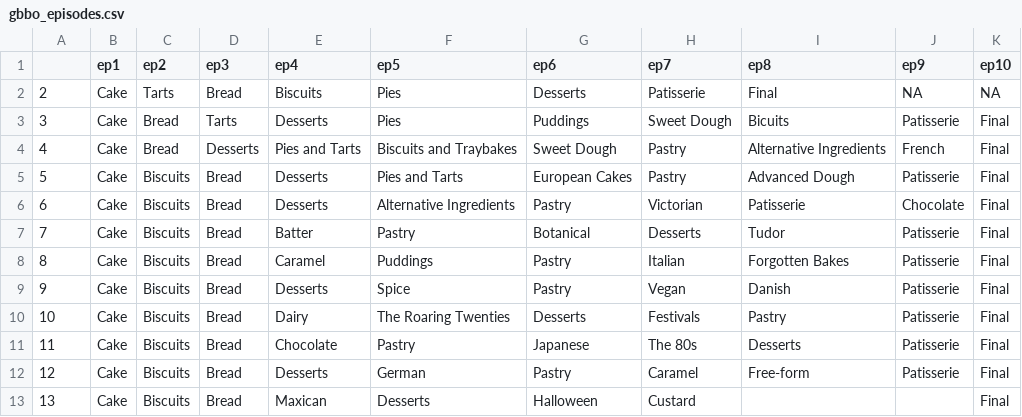
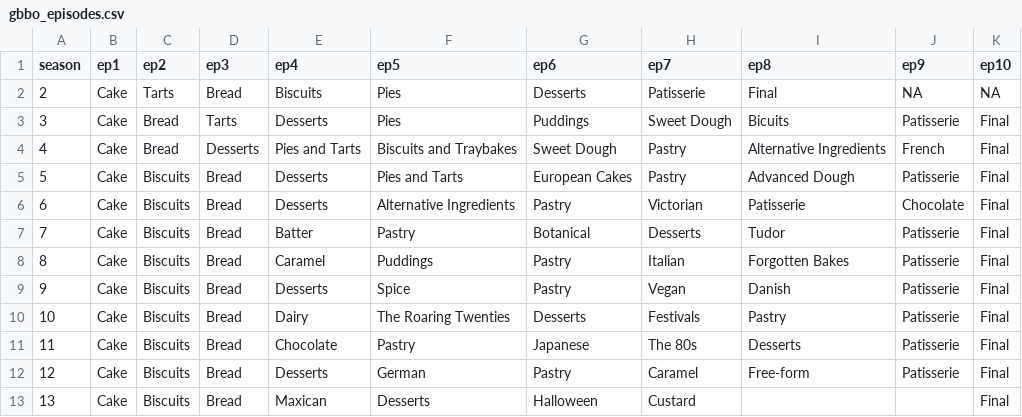
Before and after one commit to monica-m-kim/Great-British-Bake-Off, a CSV file: gbbo_episodes.csv, drawn as a sheet.

Commit message:
Update gbbo_episodes.csv

```diff
--- a/gbbo_episodes.csv
+++ b/gbbo_episodes.csv
@@ -1,2 +1,2 @@
-,ep1,ep2,ep3,ep4,ep5,ep6,ep7,ep8,ep9,ep10
+season,ep1,ep2,ep3,ep4,ep5,ep6,ep7,ep8,ep9,ep10
 2,Cake,Tarts,Bread,Biscuits,Pies,Desserts,Patisserie,Final,NA,NA
```
